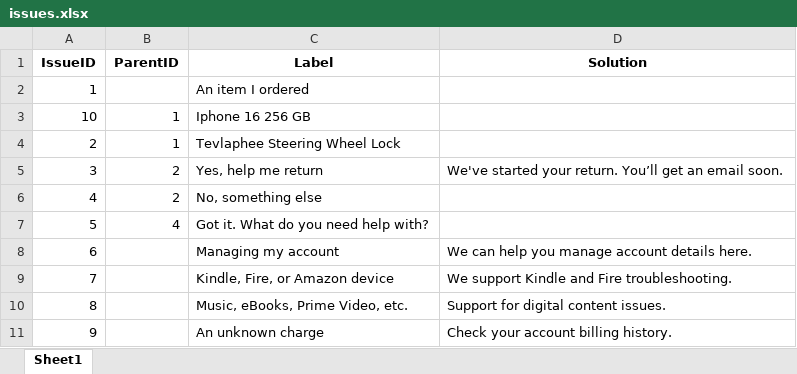
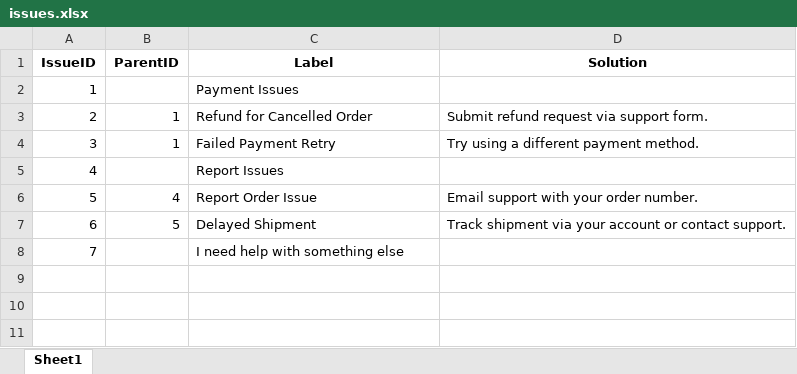
Before and after one commit to niravpatel01/RuleBasedChatApp, an Excel workbook: WebApplication1/issues.xlsx, sheet Sheet1, drawn as a sheet; values as stored, in another font and other column widths than the file's, no borders; removed rows and columns are numbered as before the commit, all else as after; the diff names each change by its address in the sheet, - before the commit and + after, or states it on an @@ line.

```diff
--- a/WebApplication1/issues.xlsx (sheet Sheet1)
+++ b/WebApplication1/issues.xlsx (sheet Sheet1)
-C2 (Label): An item I ordered
+C2 (Label): Payment Issues
-row 3: 10 | 1 | Iphone 16 256 GB
-C3 (Label): Tevlaphee Steering Wheel Lock
+C3 (Label): Refund for Cancelled Order
-D3 (Solution): (empty)
+D3 (Solution): Submit refund request via support form.
-B4 (ParentID): 2
+B4 (ParentID): 1
-C4 (Label): Yes, help me return
+C4 (Label): Failed Payment Retry
-D4 (Solution): We've started your return. You’ll get an email soon.
+D4 (Solution): Try using a different payment method.
-B5 (ParentID): 2
+B5 (ParentID): (empty)
-C5 (Label): No, something else
+C5 (Label): Report Issues
-C6 (Label): Got it. What do you need help with?
+C6 (Label): Report Order Issue
-D6 (Solution): (empty)
+D6 (Solution): Email support with your order number.
-B7 (ParentID): (empty)
+B7 (ParentID): 5
-C7 (Label): Managing my account
+C7 (Label): Delayed Shipment
-D7 (Solution): We can help you manage account details here.
+D7 (Solution): Track shipment via your account or contact support.
-C8 (Label): Kindle, Fire, or Amazon device
+C8 (Label): I need help with something else
-D8 (Solution): We support Kindle and Fire troubleshooting.
+D8 (Solution): (empty)
-row 10: 8 |  | Music, eBooks, Prime Video, etc. | Support for digital content issues.
-row 11: 9 |  | An unknown charge | Check your account billing history.
```
Also changed, not shown: 2 other files.
